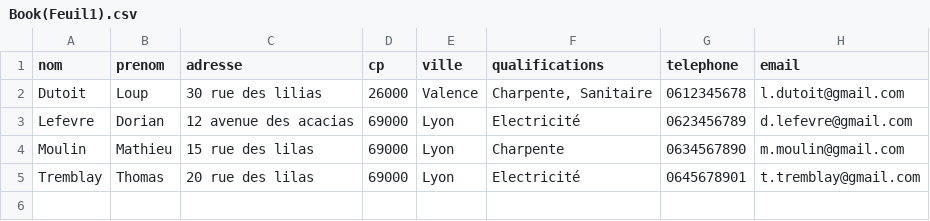
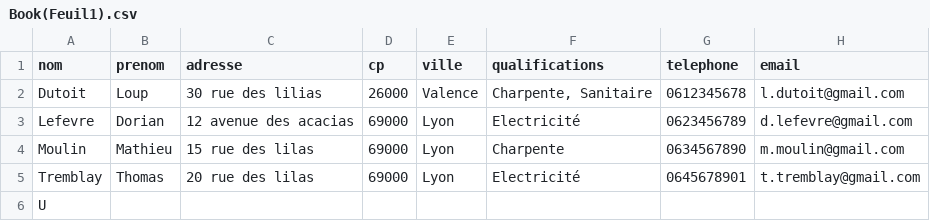
Before and after one commit to Evan0707/sea4, a CSV file: back/public/Book(Feuil1).csv, drawn as a sheet.

```diff
--- a/back/public/Book(Feuil1).csv
+++ b/back/public/Book(Feuil1).csv
@@ -5 +5,2 @@ Moulin;Mathieu;15 rue des lilas;69000;Lyon;Charpente;0634567890;m.moulin@gmail.c
 Tremblay;Thomas;20 rue des lilas;69000;Lyon;Electricité;0645678901;t.tremblay@gmail.com
+U
```
Also changed, not shown: 35 other files.
